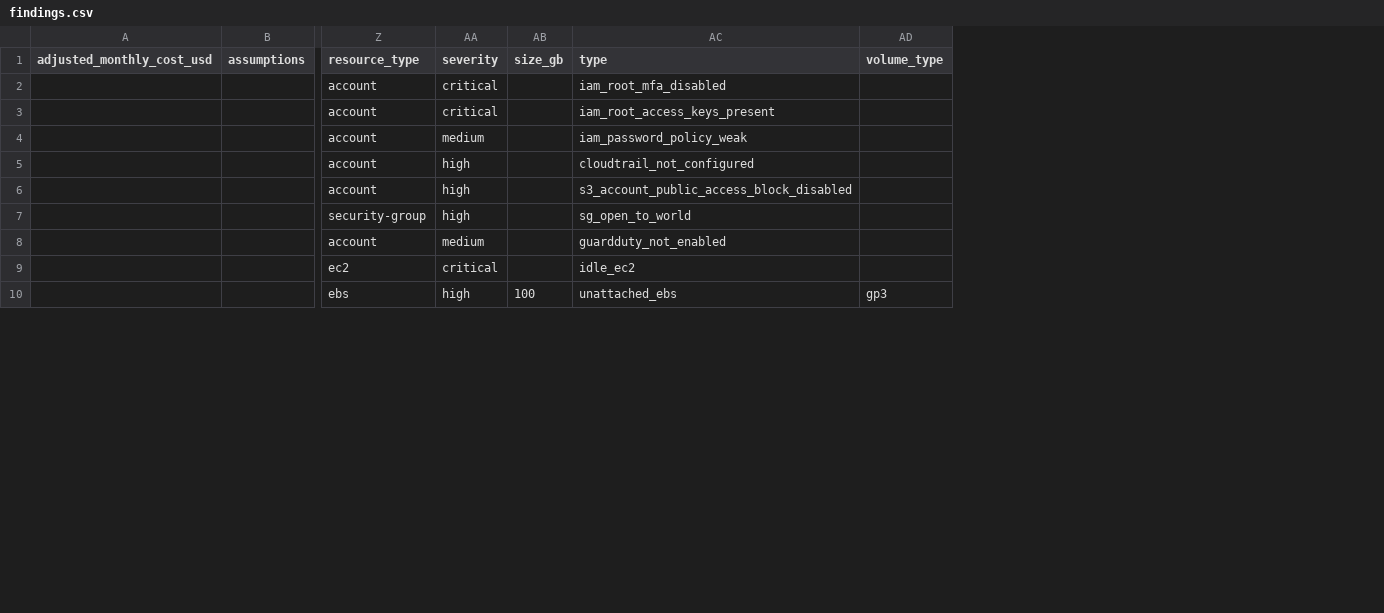
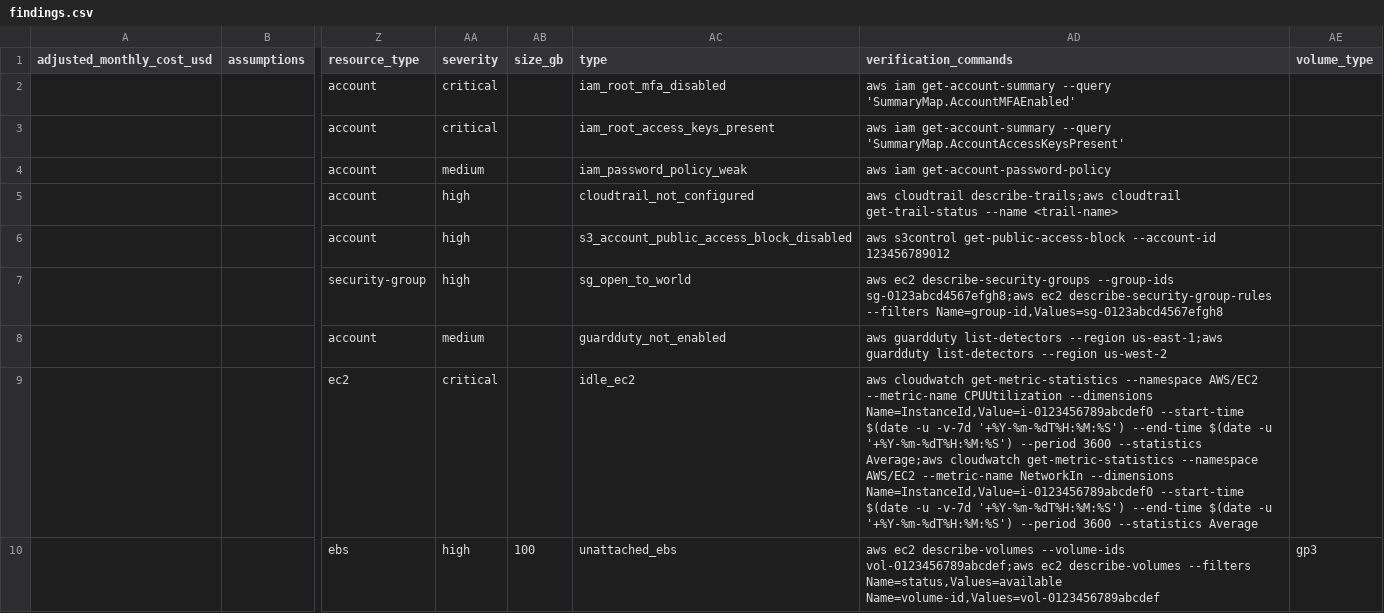
Before and after one commit to amitdubey428/stacksage-website, a CSV file: public/demo/findings.csv, drawn as a sheet; only a part is shown, gaps mark what is left out; the diff names each change by its address in the sheet, - before the commit and + after, or states it on an @@ line.

Commit message:
Refresh demo report assets

```diff
--- a/public/demo/findings.csv
+++ b/public/demo/findings.csv
+column AD (verification_commands), rows 2-10: aws iam get-account-summary --query 'SummaryMap.AccountMFAEnabled' | aws iam get-account-summary --query 'SummaryMap.AccountAccessKeysPresent' | aws iam get-account-password-policy | aws cloudtrail describe-trails;aws cloudtrail get-trail-status --name <trail-name> | aws s3control get-public-access-block --account-id 123456789012 | aws ec2 describe-security-groups --group-ids sg-0123abcd4567efgh8;aws ec2 describe-security-group-rules --filters Name=group-id,Values=sg-0123abcd4567efgh8 | aws guardduty list-detectors --region us-east-1;aws guardduty list-detectors --region us-west-2 | aws cloudwatch get-metric-statistics --namespace AWS/EC2 --metric-name CPUUtilization --dimensions Name=InstanceId,Value=i-0123456789abcdef0 --start-time $(date -u -v-7d '+%Y-%m-%dT%H:%M:%S') --end-time $(date -u '+%Y-%m-%dT%H:%M:%S') --period 3600 --statistics Average;aws cloudwatch get-metric-statistics --namespace AWS/EC2 --metric-name NetworkIn --dimensions Name=InstanceId,Value=i-0123456789abcdef0 --start-time $(date -u -v-7d '+%Y-%m-%dT%H:%M:%S') --end-time $(date -u '+%Y-%m-%dT%H:%M:%S') --period 3600 --statistics Average | aws ec2 describe-volumes --volume-ids vol-0123456789abcdef;aws ec2 describe-volumes --filters Name=status,Values=available Name=volume-id,Values=vol-0123456789abcdef
```
Also changed, not shown: 5 other files.
